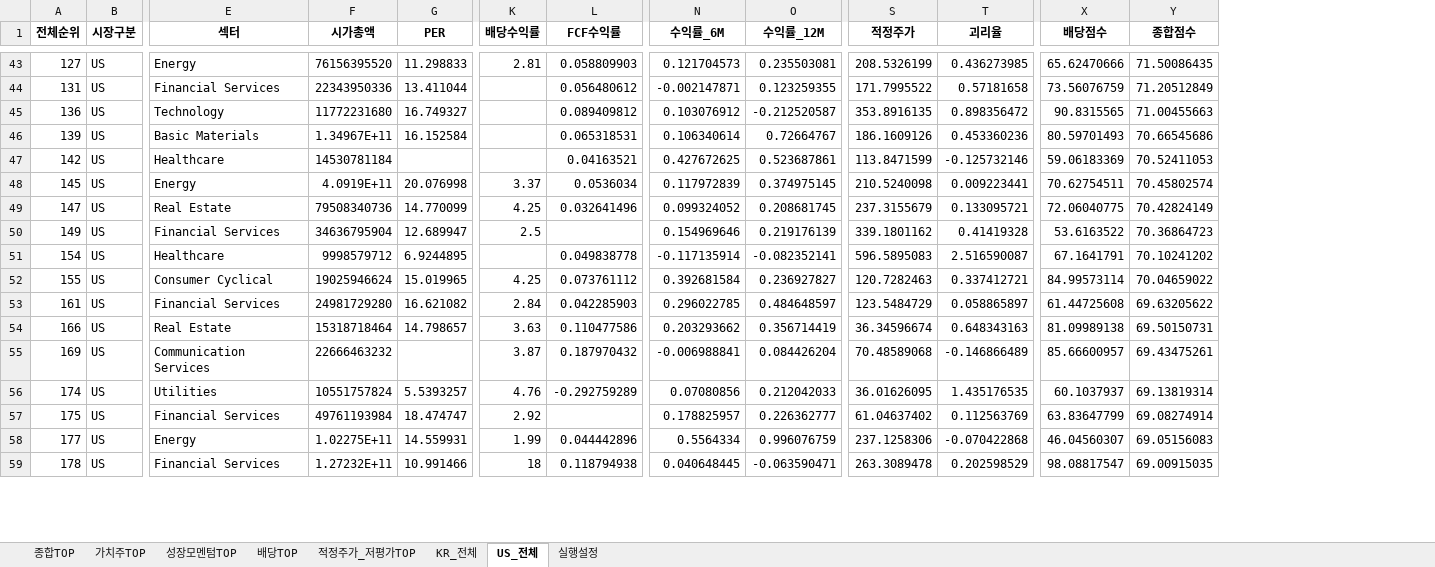
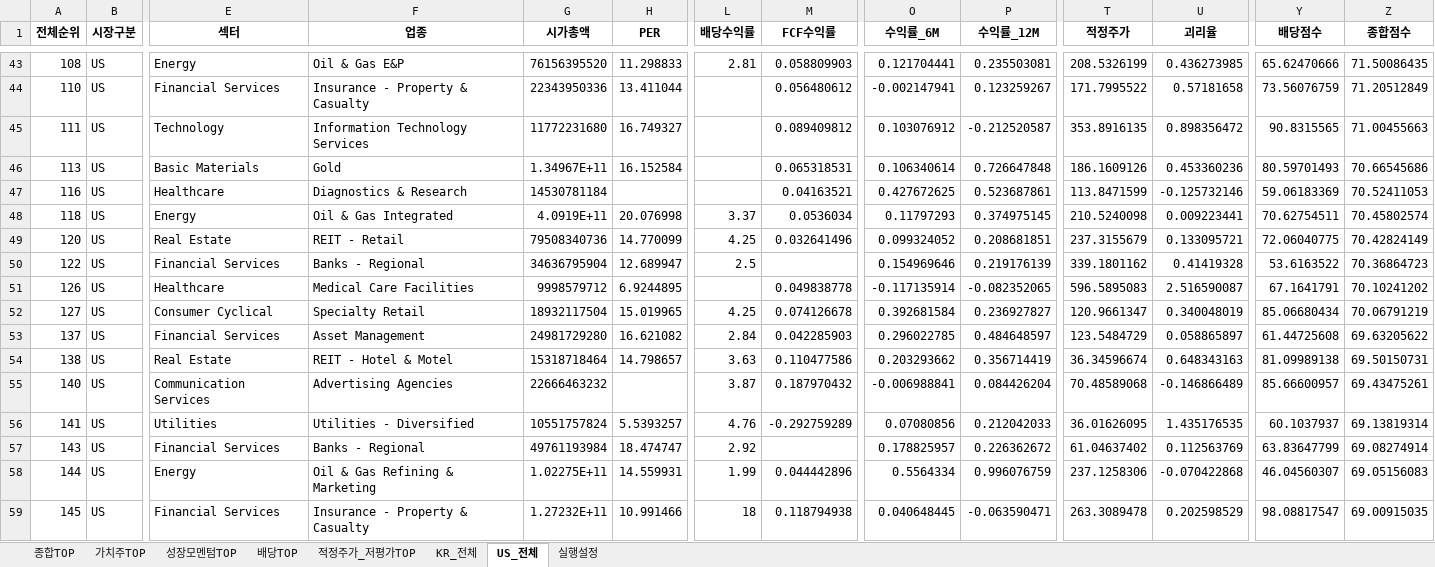
Before and after one commit to cskono1csm/stock-scanner, an Excel workbook: docs/reports/latest.xlsx, sheet US_전체, drawn as a sheet; only a part is shown, gaps mark what is left out; values as stored, in another font and other column widths than the file's, no borders; addresses are those after the commit; the diff covers the shown part only; the diff names each change by its address in the sheet, - before the commit and + after, or states it on an @@ line.

```diff
--- a/docs/reports/latest.xlsx (sheet US_전체)
+++ b/docs/reports/latest.xlsx (sheet US_전체)
+column F (업종), rows 43-59: Oil & Gas E&P | Insurance - Property & Casualty | Information Technology Services | Gold | Diagnostics & Research | Oil & Gas Integrated | REIT - Retail | Banks - Regional | Medical Care Facilities | Specialty Retail | Asset Management | REIT - Hotel & Motel | Advertising Agencies | Utilities - Diversified | Banks - Regional | Oil & Gas Refining & Marketing | Insurance - Property & Casualty
-A43 (전체순위): 127
+A43 (전체순위): 108
-O43 (수익률_6M): 0.121704573
+O43 (수익률_6M): 0.121704441
-A44 (전체순위): 131
+A44 (전체순위): 110
-O44 (수익률_6M): -0.002147871
+O44 (수익률_6M): -0.002147941
-P44 (수익률_12M): 0.123259355
+P44 (수익률_12M): 0.123259267
-A45 (전체순위): 136
+A45 (전체순위): 111
-A46 (전체순위): 139
+A46 (전체순위): 113
-P46 (수익률_12M): 0.72664767
+P46 (수익률_12M): 0.726647848
-A47 (전체순위): 142
+A47 (전체순위): 116
-A48 (전체순위): 145
+A48 (전체순위): 118
-O48 (수익률_6M): 0.117972839
+O48 (수익률_6M): 0.11797293
-A49 (전체순위): 147
+A49 (전체순위): 120
-P49 (수익률_12M): 0.208681745
+P49 (수익률_12M): 0.208681851
-A50 (전체순위): 149
+A50 (전체순위): 122
-A51 (전체순위): 154
+A51 (전체순위): 126
-P51 (수익률_12M): -0.082352141
+P51 (수익률_12M): -0.082352065
-A52 (전체순위): 155
+A52 (전체순위): 127
-G52 (시가총액): 19025946624
+G52 (시가총액): 18932117504
-M52 (FCF수익률): 0.073761112
+M52 (FCF수익률): 0.074126678
-T52 (적정주가): 120.7282463
+T52 (적정주가): 120.9661347
-U52 (괴리율): 0.337412721
+U52 (괴리율): 0.340048019
-Y52 (배당점수): 84.99573114
+Y52 (배당점수): 85.06680434
-Z52 (종합점수): 70.04659022
+Z52 (종합점수): 70.06791219
-A53 (전체순위): 161
+A53 (전체순위): 137
-A54 (전체순위): 166
+A54 (전체순위): 138
-A55 (전체순위): 169
+A55 (전체순위): 140
-A56 (전체순위): 174
+A56 (전체순위): 141
-A57 (전체순위): 175
+A57 (전체순위): 143
-P57 (수익률_12M): 0.226362777
+P57 (수익률_12M): 0.226362672
-A58 (전체순위): 177
+A58 (전체순위): 144
-A59 (전체순위): 178
+A59 (전체순위): 145
```
Also changed, not shown: 740 edited cells elsewhere in this sheet, sheet KR_전체, sheet 종합TOP, sheet 적정주가_저평가TOP, sheet 배당TOP, sheet 성장모멘텀TOP, sheet 가치주TOP, 1 more sheet, 1 other file.
